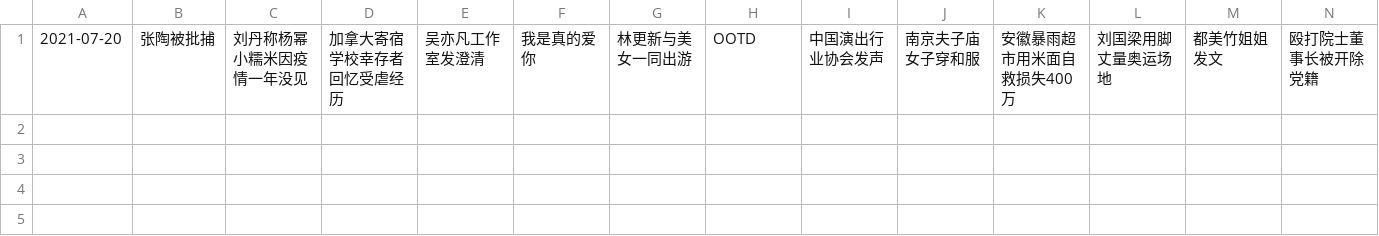
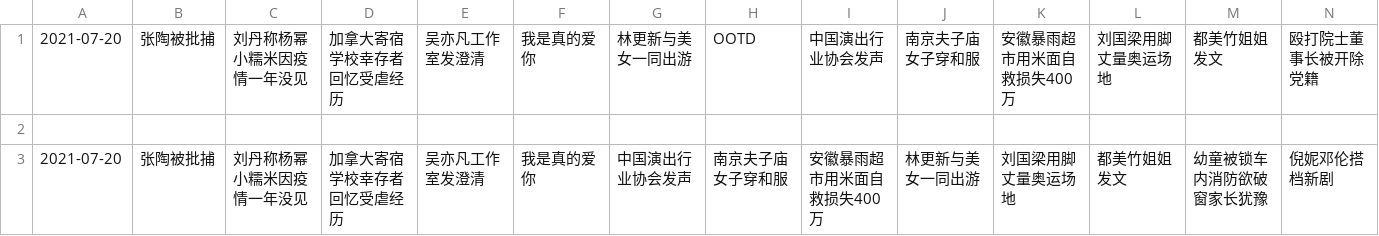
Before and after one commit to vmp65l3/weibo-hotrank, a CSV file: data/2021-07-20.csv, drawn as a sheet; only a part is shown; rows hold the shown columns only; the diff names each change by its address in the sheet, - before the commit and + after, or states it on an @@ line.

```diff
--- a/data/2021-07-20.csv
+++ b/data/2021-07-20.csv
+row 2: (empty)
+row 3: 2021-07-20 | 张陶被批捕 | 刘丹称杨幂小糯米因疫情一年没见 | 加拿大寄宿学校幸存者回忆受虐经历 | 吴亦凡工作室发澄清 | 我是真的爱你 | 中国演出行业协会发声 | 南京夫子庙女子穿和服 | 安徽暴雨超市用米面自救损失400万 | 林更新与美女一同出游 | 刘国梁用脚丈量奥运场地 | 都美竹姐姐发文 | 幼童被锁车内消防欲破窗家长犹豫 | 倪妮邓伦搭档新剧
```
Also changed, not shown: 1 other file.
